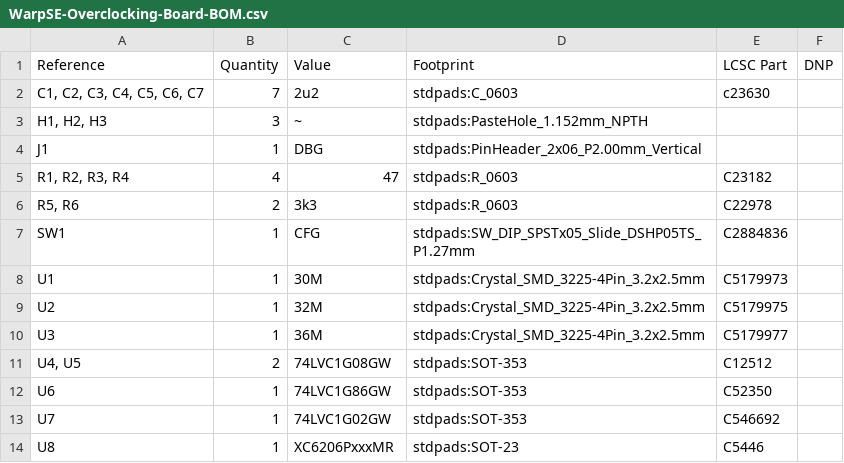
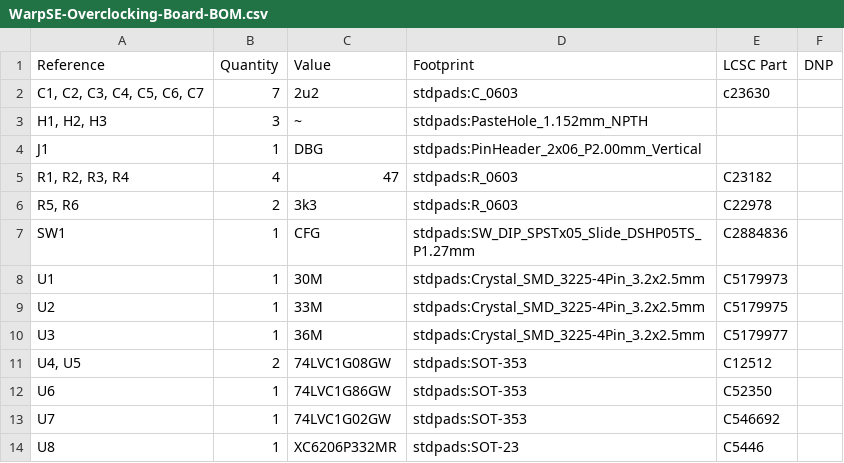
Before and after one commit to garrettsworkshop/WarpSE-Overclocking-Board, a CSV file: gerber/WarpSE-Overclocking-Board-BOM.csv, drawn as a sheet.

```diff
--- a/gerber/WarpSE-Overclocking-Board-BOM.csv
+++ b/gerber/WarpSE-Overclocking-Board-BOM.csv
@@ -8,3 +8,3 @@
 "U1","1","30M","stdpads:Crystal_SMD_3225-4Pin_3.2x2.5mm","C5179973",""
-"U2","1","32M","stdpads:Crystal_SMD_3225-4Pin_3.2x2.5mm","C5179975",""
+"U2","1","33M","stdpads:Crystal_SMD_3225-4Pin_3.2x2.5mm","C5179975",""
 "U3","1","36M","stdpads:Crystal_SMD_3225-4Pin_3.2x2.5mm","C5179977",""
@@ -13,2 +13,2 @@
 "U7","1","74LVC1G02GW","stdpads:SOT-353","C546692",""
-"U8","1","XC6206PxxxMR","stdpads:SOT-23","C5446",""
+"U8","1","XC6206P332MR","stdpads:SOT-23","C5446",""
```
Also changed, not shown: gerber/WarpSE-Overclocking-Board-top-pos.csv, 20 other files.
